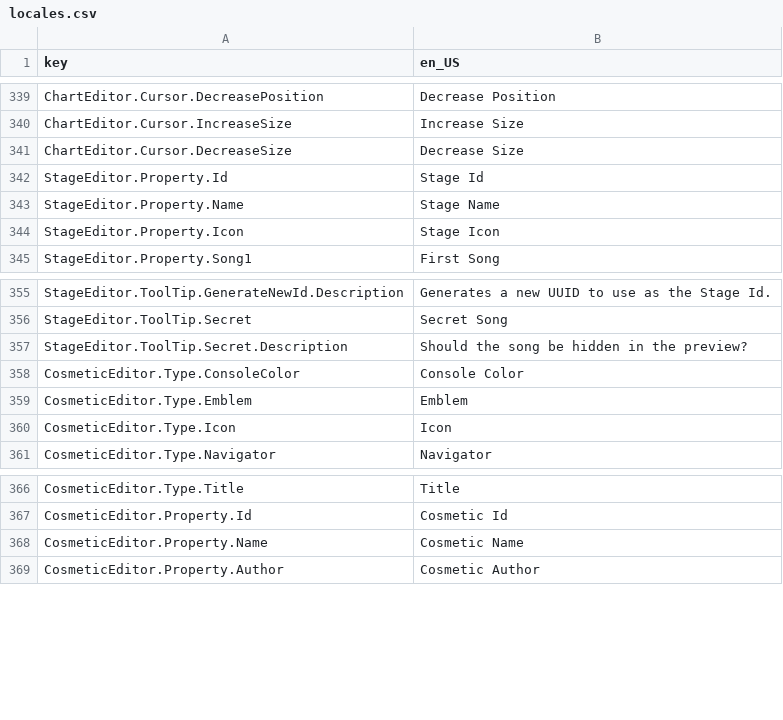
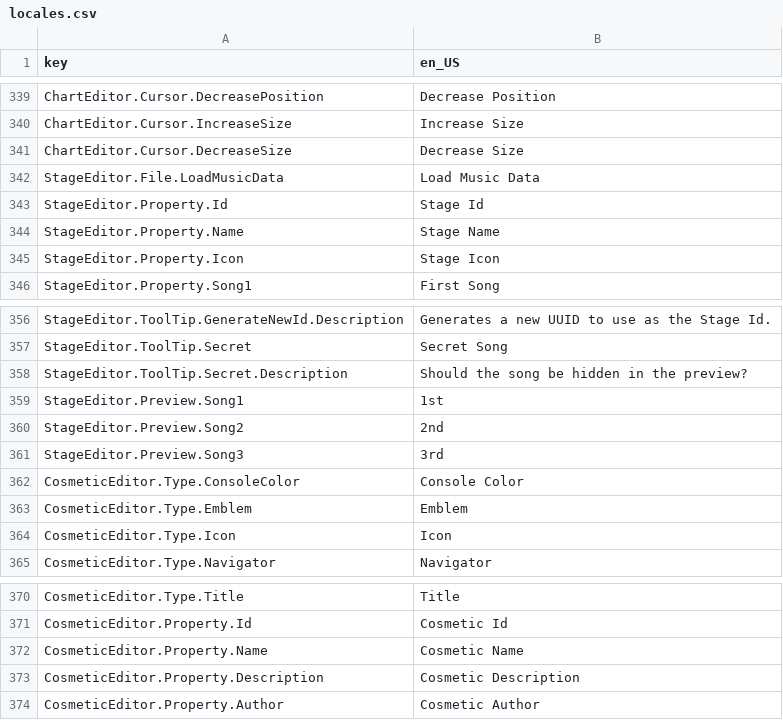
Before and after one commit to Yasu3D/SaturnEdit, a CSV file: SaturnEdit/Assets/Locales/locales.csv, drawn as a sheet; only a part is shown, gaps mark what is left out.

Commit message:
add visuals to stage editor and cosmetic editor

```diff
--- a/SaturnEdit/Assets/Locales/locales.csv
+++ b/SaturnEdit/Assets/Locales/locales.csv
@@ -341,2 +341,3 @@ ChartEditor.Cursor.IncreaseSize,Increase Size
 ChartEditor.Cursor.DecreaseSize,Decrease Size
+StageEditor.File.LoadMusicData,Load Music Data
 StageEditor.Property.Id,Stage Id
@@ -357,2 +358,5 @@ StageEditor.ToolTip.Secret,Secret Song
 StageEditor.ToolTip.Secret.Description,Should the song be hidden in the preview?
+StageEditor.Preview.Song1,1st
+StageEditor.Preview.Song2,2nd
+StageEditor.Preview.Song3,3rd
 CosmeticEditor.Type.ConsoleColor,Console Color
@@ -368,2 +372,3 @@ CosmeticEditor.Property.Id,Cosmetic Id
 CosmeticEditor.Property.Name,Cosmetic Name
+CosmeticEditor.Property.Description,Cosmetic Description
 CosmeticEditor.Property.Author,Cosmetic Author
```
Also changed, not shown: 30 other files.
